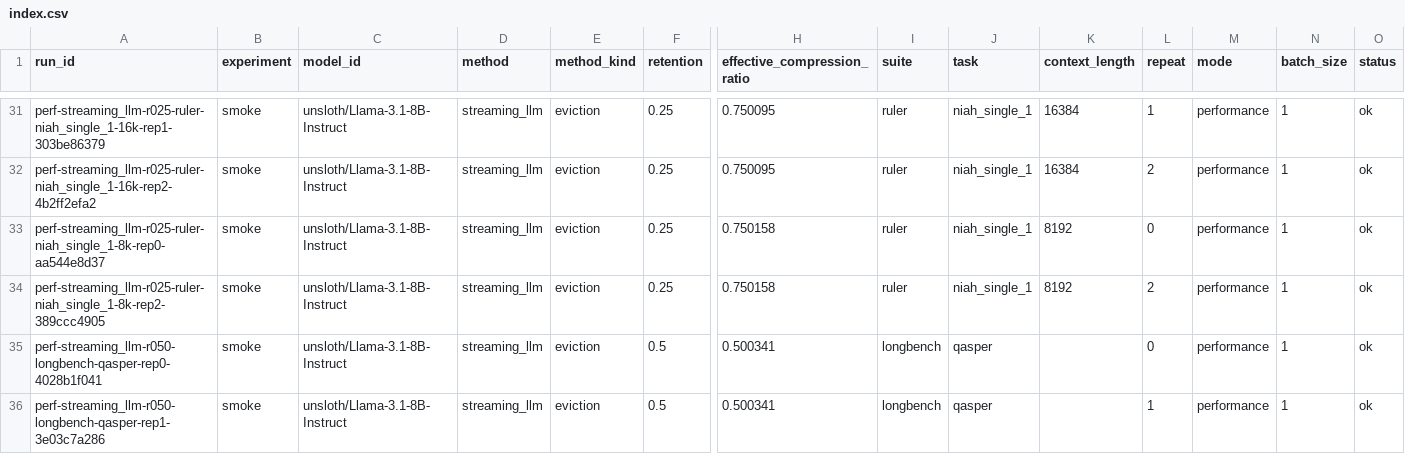
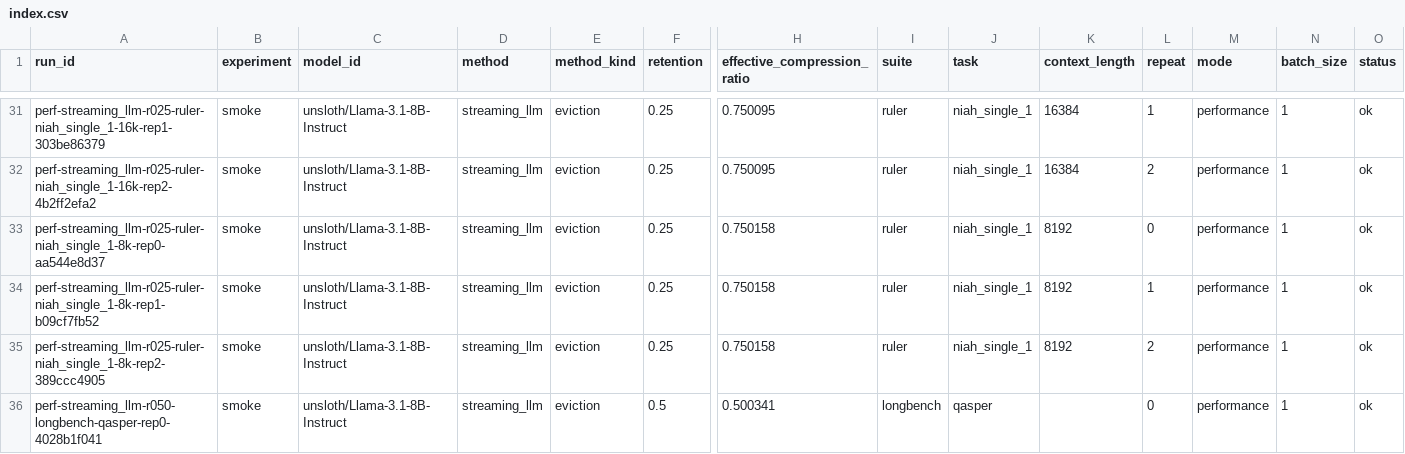
Before and after one commit to Samama251251/kvcache-bench, a CSV file: results/index.csv, drawn as a sheet; only a part is shown, gaps mark what is left out; the shorter side is filled out with more unchanged rows; rows hold the shown columns only; the diff names each change by its address in the sheet, - before the commit and + after, or states it on an @@ line.

Commit message:
Add results for perf-streaming_llm-r025-ruler-niah_single_1-8k-rep1

```diff
--- a/results/index.csv
+++ b/results/index.csv
+row 34: perf-streaming_llm-r025-ruler-niah_single_1-8k-rep1-b09cf7fb52 | smoke | unsloth/Llama-3.1-8B-Instruct | streaming_llm | eviction | 0.25 | 0.750158 | ruler | niah_single_1 | 8192 | 1 | performance | 1 | ok
```
Also changed, not shown: 1 other file.
